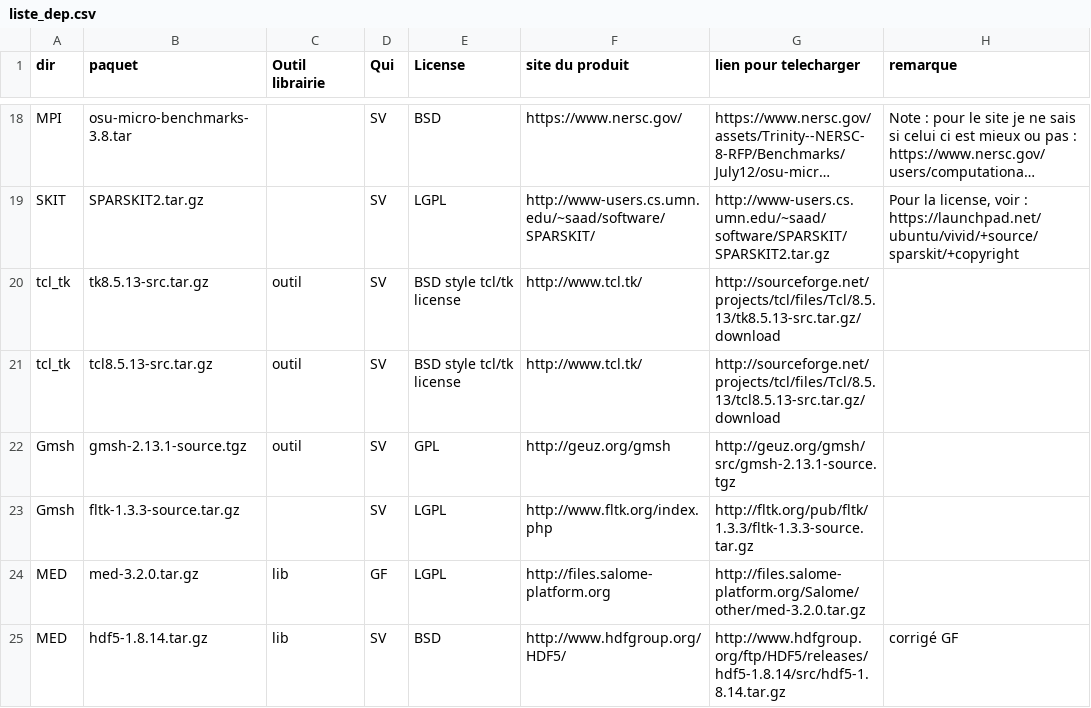
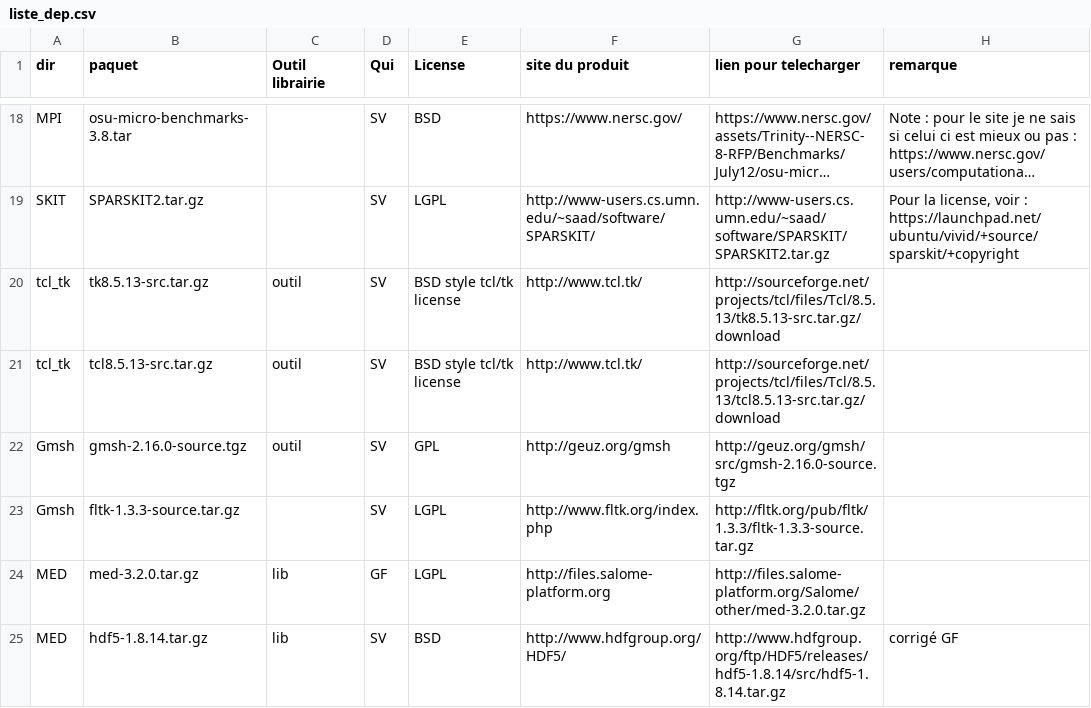
Before and after one commit to cea-trust-platform/trust-code, a CSV file: bin/gestion_externalpackages/liste_dep.csv, drawn as a sheet; only a part is shown, gaps mark what is left out; long unchanged cells end in ….

Commit message:
Gmsh-2.16.0

```diff
--- a/bin/gestion_externalpackages/liste_dep.csv
+++ b/bin/gestion_externalpackages/liste_dep.csv
@@ -21,3 +21,3 @@ tcl_tk,tk8.5.13-src.tar.gz,outil,SV,"BSD style tcl/tk license",http://www.tcl.tk
 tcl_tk,tcl8.5.13-src.tar.gz,outil,SV,"BSD style tcl/tk license",http://www.tcl.tk/,http://sourceforge.net/projects/tcl/files/Tcl/8.5.13/tcl8.5.13-src.tar.gz/download,
-Gmsh,gmsh-2.13.1-source.tgz,outil,SV,GPL,http://geuz.org/gmsh,http://geuz.org/gmsh/src/gmsh-2.13.1-source.tgz,
+Gmsh,gmsh-2.16.0-source.tgz,outil,SV,GPL,http://geuz.org/gmsh,http://geuz.org/gmsh/src/gmsh-2.16.0-source.tgz,
 Gmsh,fltk-1.3.3-source.tar.gz,,SV,LGPL,http://www.fltk.org/index.php,http://fltk.org/pub/fltk/1.3.3/fltk-1.3.3-source.tar.gz,
```
Also changed, not shown: 2 other files.
